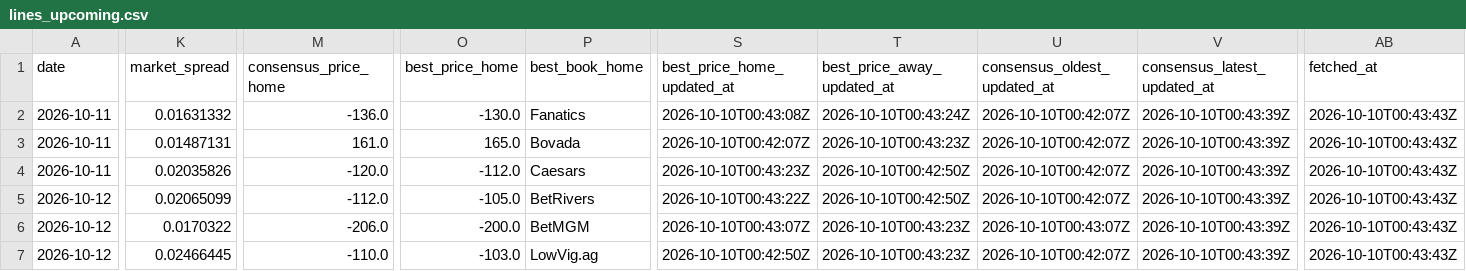
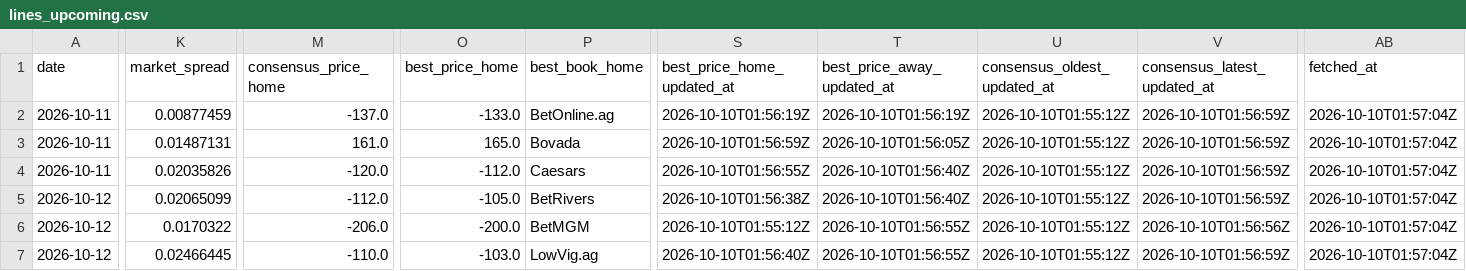
Before and after one commit to joshuakingsland/claude-diamond, a CSV file: data/lines_upcoming.csv, drawn as a sheet; only a part is shown, gaps mark what is left out; the diff covers the shown part only; the diff names each change by its address in the sheet, - before the commit and + after, or states it on an @@ line.

```diff
--- a/data/lines_upcoming.csv
+++ b/data/lines_upcoming.csv
-K2 (market_spread): 0.01631332
+K2 (market_spread): 0.00877459
-M2 (consensus_price_home): -136.0
+M2 (consensus_price_home): -137.0
-O2 (best_price_home): -130.0
+O2 (best_price_home): -133.0
-P2 (best_book_home): Fanatics
+P2 (best_book_home): BetOnline.ag
-S2 (best_price_home_updated_at): 2026-10-10T00:43:08Z
+S2 (best_price_home_updated_at): 2026-10-10T01:56:19Z
-T2 (best_price_away_updated_at): 2026-10-10T00:43:24Z
+T2 (best_price_away_updated_at): 2026-10-10T01:56:19Z
-U2:U5 (consensus_oldest_updated_at): 2026-10-10T00:42:07Z
+U2:U5 (consensus_oldest_updated_at): 2026-10-10T01:55:12Z
-V2:V5 (consensus_latest_updated_at): 2026-10-10T00:43:39Z
+V2:V5 (consensus_latest_updated_at): 2026-10-10T01:56:59Z
-AB2:AB7 (fetched_at): 2026-10-10T00:43:43Z
+AB2:AB7 (fetched_at): 2026-10-10T01:57:04Z
-S3 (best_price_home_updated_at): 2026-10-10T00:42:07Z
+S3 (best_price_home_updated_at): 2026-10-10T01:56:59Z
-T3 (best_price_away_updated_at): 2026-10-10T00:43:23Z
+T3 (best_price_away_updated_at): 2026-10-10T01:56:05Z
-S4 (best_price_home_updated_at): 2026-10-10T00:43:23Z
+S4 (best_price_home_updated_at): 2026-10-10T01:56:55Z
-T4:T5 (best_price_away_updated_at): 2026-10-10T00:42:50Z
+T4:T5 (best_price_away_updated_at): 2026-10-10T01:56:40Z
-S5 (best_price_home_updated_at): 2026-10-10T00:43:22Z
+S5 (best_price_home_updated_at): 2026-10-10T01:56:38Z
-S6 (best_price_home_updated_at): 2026-10-10T00:43:07Z
+S6 (best_price_home_updated_at): 2026-10-10T01:55:12Z
-T6:T7 (best_price_away_updated_at): 2026-10-10T00:43:23Z
+T6:T7 (best_price_away_updated_at): 2026-10-10T01:56:55Z
-U6 (consensus_oldest_updated_at): 2026-10-10T00:43:07Z
+U6 (consensus_oldest_updated_at): 2026-10-10T01:55:12Z
-V6 (consensus_latest_updated_at): 2026-10-10T00:43:39Z
+V6 (consensus_latest_updated_at): 2026-10-10T01:56:56Z
-S7 (best_price_home_updated_at): 2026-10-10T00:42:50Z
+S7 (best_price_home_updated_at): 2026-10-10T01:56:40Z
-U7 (consensus_oldest_updated_at): 2026-10-10T00:42:07Z
+U7 (consensus_oldest_updated_at): 2026-10-10T01:55:12Z
-V7 (consensus_latest_updated_at): 2026-10-10T00:43:39Z
+V7 (consensus_latest_updated_at): 2026-10-10T01:56:59Z
```
Also changed, not shown: 2 edited cells elsewhere in this file, 3 other files.
